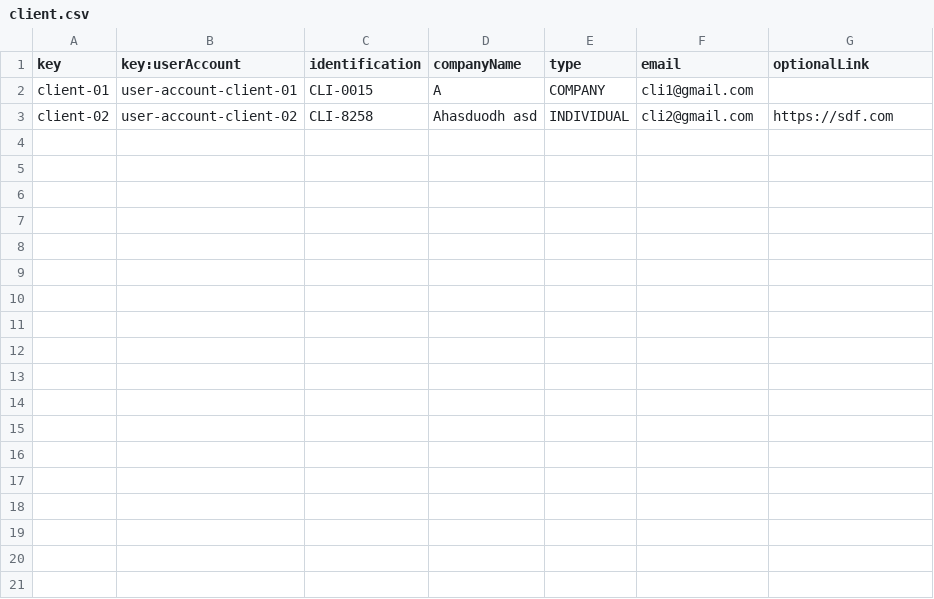
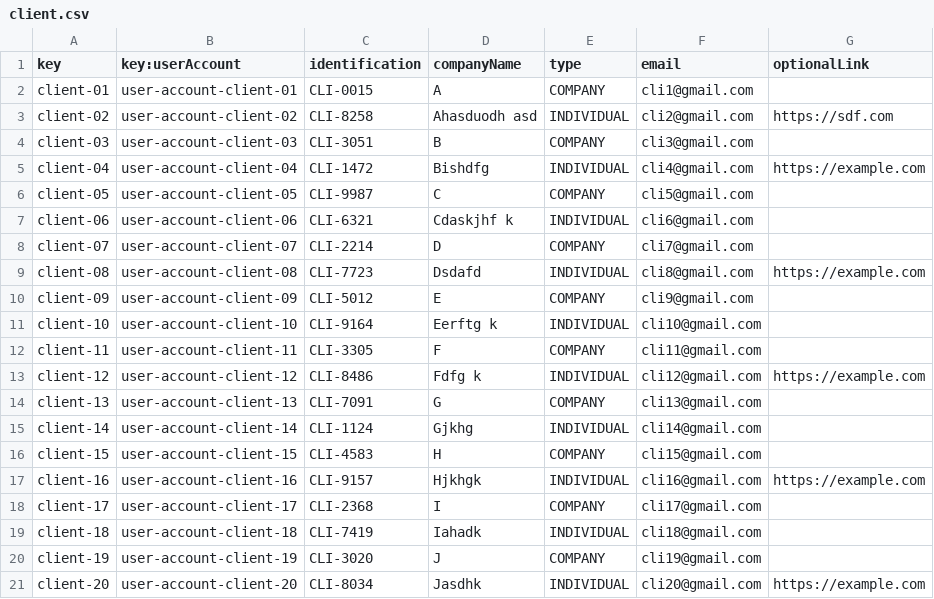
Before and after one commit to lucantdel/Acme-SF, a CSV file: src/main/webapp/WEB-INF/resources/sample-data/client.csv, drawn as a sheet.

Commit message:
feat: listing and show objective added with many sample data for contract, client and user-account

```diff
--- a/src/main/webapp/WEB-INF/resources/sample-data/client.csv
+++ b/src/main/webapp/WEB-INF/resources/sample-data/client.csv
@@ -3 +3,19 @@ client-01,user-account-client-01,"CLI-0015","A",COMPANY,"cli1@gmail.com",
 client-02,user-account-client-02,"CLI-8258","Ahasduodh asd",INDIVIDUAL,"cli2@gmail.com","https://sdf.com"
+client-03,user-account-client-03,"CLI-3051","B",COMPANY,"cli3@gmail.com",
+client-04,user-account-client-04,"CLI-1472","Bishdfg",INDIVIDUAL,"cli4@gmail.com","https://example.com"
+client-05,user-account-client-05,"CLI-9987","C",COMPANY,"cli5@gmail.com",
+client-06,user-account-client-06,"CLI-6321","Cdaskjhf k",INDIVIDUAL,"cli6@gmail.com",
+client-07,user-account-client-07,"CLI-2214","D",COMPANY,"cli7@gmail.com",
+client-08,user-account-client-08,"CLI-7723","Dsdafd",INDIVIDUAL,"cli8@gmail.com","https://example.com"
+client-09,user-account-client-09,"CLI-5012","E",COMPANY,"cli9@gmail.com",
+client-10,user-account-client-10,"CLI-9164","Eerftg k",INDIVIDUAL,"cli10@gmail.com",
+client-11,user-account-client-11,"CLI-3305","F",COMPANY,"cli11@gmail.com",
+client-12,user-account-client-12,"CLI-8486","Fdfg k",INDIVIDUAL,"cli12@gmail.com","https://example.com"
+client-13,user-account-client-13,"CLI-7091","G",COMPANY,"cli13@gmail.com",
+client-14,user-account-client-14,"CLI-1124","Gjkhg",INDIVIDUAL,"cli14@gmail.com",
+client-15,user-account-client-15,"CLI-4583","H",COMPANY,"cli15@gmail.com",
+client-16,user-account-client-16,"CLI-9157","Hjkhgk",INDIVIDUAL,"cli16@gmail.com","https://example.com"
+client-17,user-account-client-17,"CLI-2368","I",COMPANY,"cli17@gmail.com",
+client-18,user-account-client-18,"CLI-7419","Iahadk",INDIVIDUAL,"cli18@gmail.com",
+client-19,user-account-client-19,"CLI-3020","J",COMPANY,"cli19@gmail.com",
+client-20,user-account-client-20,"CLI-8034","Jasdhk",INDIVIDUAL,"cli20@gmail.com","https://example.com"
```
Also changed, not shown: src/main/webapp/WEB-INF/resources/sample-data/contract.csv, src/main/webapp/WEB-INF/resources/sample-data/user-account.csv, 12 other files.
